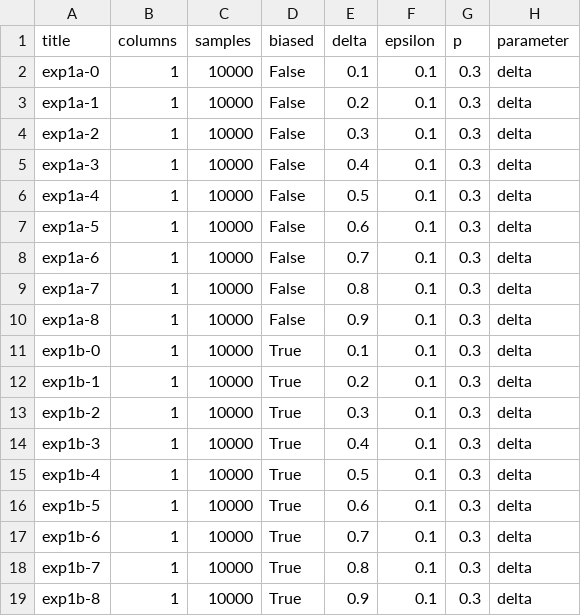
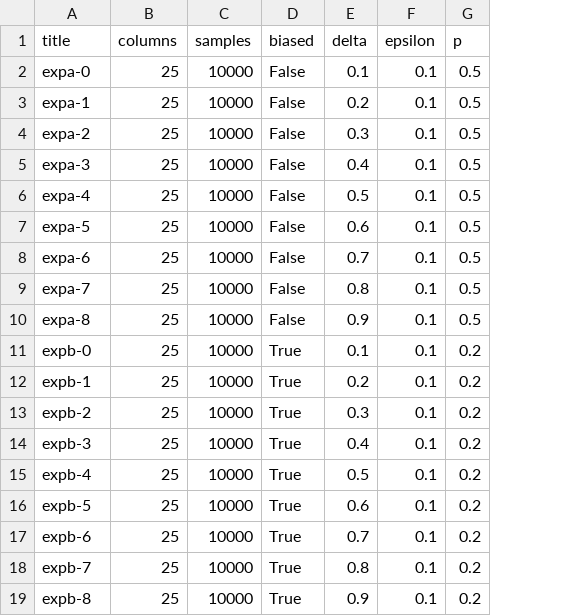
Before and after one commit to ericadu/alg-accountability, a CSV file: cg_settings.csv, drawn as a sheet; the diff names each change by its address in the sheet, - before the commit and + after, or states it on an @@ line.

Commit message:
Update settings.

```diff
--- a/cg_settings.csv
+++ b/cg_settings.csv
-column H (parameter), rows 2-19: all delta
-A2 (title): exp1a-0
+A2 (title): expa-0
-B2:B19 (columns): 1
+B2:B19 (columns): 25
-G2:G10 (p): 0.3
+G2:G10 (p): 0.5
-A3 (title): exp1a-1
+A3 (title): expa-1
-A4 (title): exp1a-2
+A4 (title): expa-2
-A5 (title): exp1a-3
+A5 (title): expa-3
-A6 (title): exp1a-4
+A6 (title): expa-4
-A7 (title): exp1a-5
+A7 (title): expa-5
-A8 (title): exp1a-6
+A8 (title): expa-6
-A9 (title): exp1a-7
+A9 (title): expa-7
-A10 (title): exp1a-8
+A10 (title): expa-8
-A11 (title): exp1b-0
+A11 (title): expb-0
-G11:G19 (p): 0.3
+G11:G19 (p): 0.2
-A12 (title): exp1b-1
+A12 (title): expb-1
-A13 (title): exp1b-2
+A13 (title): expb-2
-A14 (title): exp1b-3
+A14 (title): expb-3
-A15 (title): exp1b-4
+A15 (title): expb-4
-A16 (title): exp1b-5
+A16 (title): expb-5
-A17 (title): exp1b-6
+A17 (title): expb-6
-A18 (title): exp1b-7
+A18 (title): expb-7
-A19 (title): exp1b-8
+A19 (title): expb-8
```
Also changed, not shown: csg_settings.csv.
